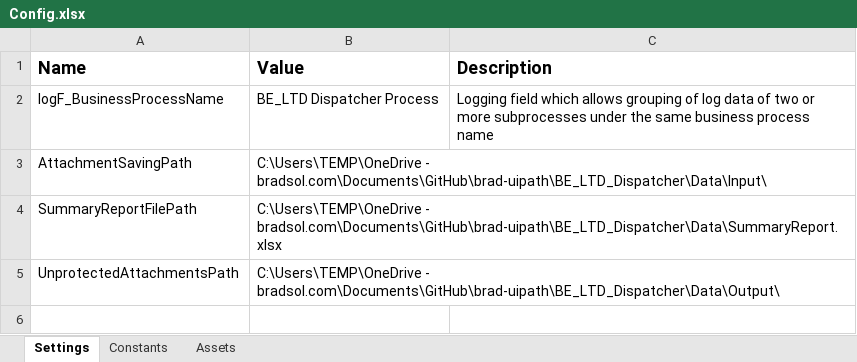
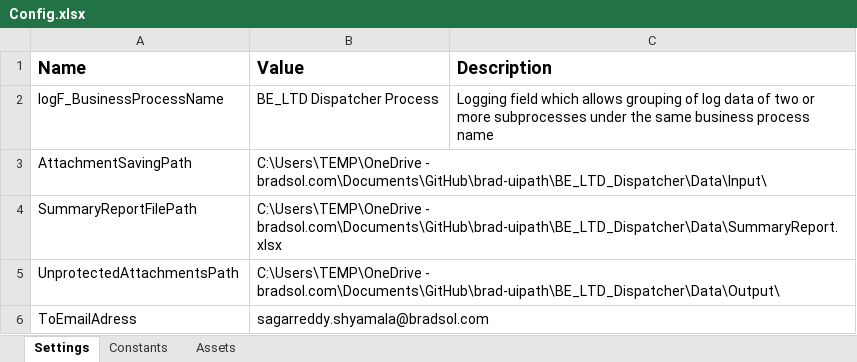
Before and after one commit to rbhattad31/brad-uipath, an Excel workbook: BE_LTD_Dispatcher/Data/Config.xlsx, sheet Settings, drawn as a sheet; values as stored, in another font and other column widths than the file's, no borders; the diff names each change by its address in the sheet, - before the commit and + after, or states it on an @@ line.

```diff
--- a/BE_LTD_Dispatcher/Data/Config.xlsx (sheet Settings)
+++ b/BE_LTD_Dispatcher/Data/Config.xlsx (sheet Settings)
+row 6: ToEmailAdress | sagarreddy.shyamala@bradsol.com
```
Also changed, not shown: BE_LTD_Dispatcher/Data/SummaryReport.xlsx, 11 other files.
